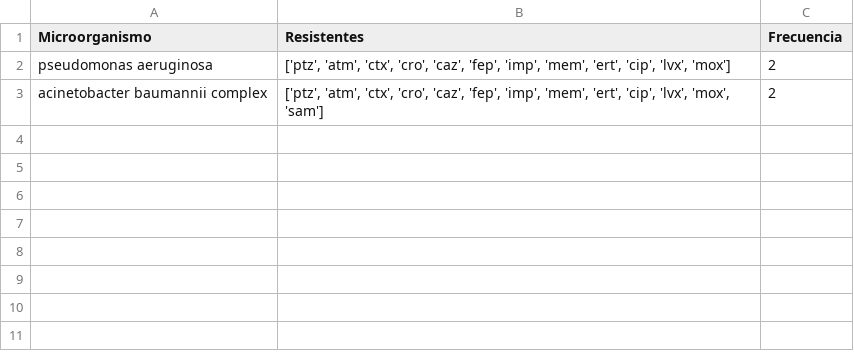
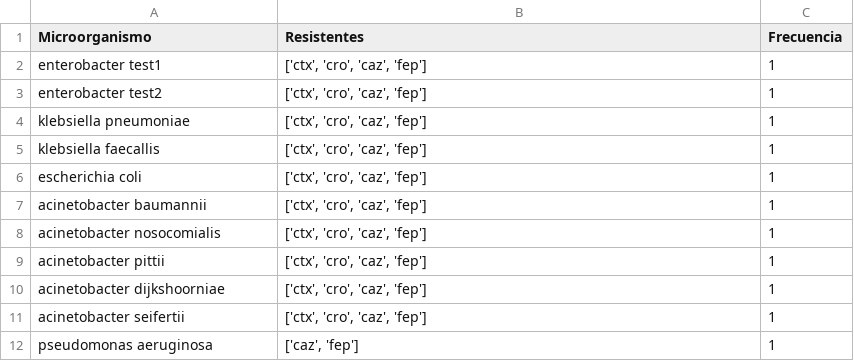
Before and after one commit to OmarKaempfer/sensibilidad-acumulada, a CSV file: result/frequency.csv, drawn as a sheet.

```diff
--- a/result/frequency.csv
+++ b/result/frequency.csv
@@ -1,3 +1,12 @@
 Microorganismo;Resistentes;Frecuencia
-pseudomonas aeruginosa;['ptz', 'atm', 'ctx', 'cro', 'caz', 'fep', 'imp', 'mem', 'ert', 'cip', 'lvx', 'mox'];2
-acinetobacter baumannii complex;['ptz', 'atm', 'ctx', 'cro', 'caz', 'fep', 'imp', 'mem', 'ert', 'cip', 'lvx', 'mox', 'sam'];2
+enterobacter test1;['ctx', 'cro', 'caz', 'fep'];1
+enterobacter test2;['ctx', 'cro', 'caz', 'fep'];1
+klebsiella pneumoniae;['ctx', 'cro', 'caz', 'fep'];1
+klebsiella faecallis;['ctx', 'cro', 'caz', 'fep'];1
+escherichia coli;['ctx', 'cro', 'caz', 'fep'];1
+acinetobacter baumannii;['ctx', 'cro', 'caz', 'fep'];1
+acinetobacter nosocomialis;['ctx', 'cro', 'caz', 'fep'];1
+acinetobacter pittii;['ctx', 'cro', 'caz', 'fep'];1
+acinetobacter dijkshoorniae;['ctx', 'cro', 'caz', 'fep'];1
+acinetobacter seifertii;['ctx', 'cro', 'caz', 'fep'];1
+pseudomonas aeruginosa;['caz', 'fep'];1
```
Also changed, not shown: 6 other files.
